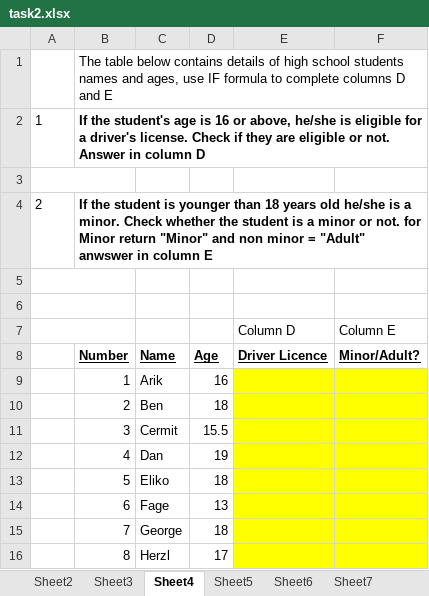
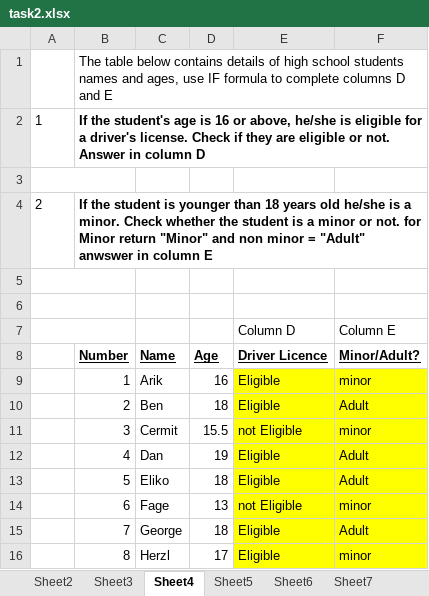
Before and after one commit to shahhhna/task, an Excel workbook: task2.xlsx, sheet Sheet4, drawn as a sheet; values as stored, in another font and other column widths than the file's, no borders; the diff names each change by its address in the sheet, - before the commit and + after, or states it on an @@ line.

```diff
--- a/task2.xlsx (sheet Sheet4)
+++ b/task2.xlsx (sheet Sheet4)
-E9:E10 (Driver Licence): (empty)
+E9:E10 (Driver Licence): Eligible
-F9 (Minor/Adult?): (empty)
+F9 (Minor/Adult?): minor
-F10 (Minor/Adult?): (empty)
+F10 (Minor/Adult?): Adult
-E11 (Driver Licence): (empty)
+E11 (Driver Licence): not Eligible
-F11 (Minor/Adult?): (empty)
+F11 (Minor/Adult?): minor
-E12:E13 (Driver Licence): (empty)
+E12:E13 (Driver Licence): Eligible
-F12:F13 (Minor/Adult?): (empty)
+F12:F13 (Minor/Adult?): Adult
-E14 (Driver Licence): (empty)
+E14 (Driver Licence): not Eligible
-F14 (Minor/Adult?): (empty)
+F14 (Minor/Adult?): minor
-E15:E16 (Driver Licence): (empty)
+E15:E16 (Driver Licence): Eligible
-F15 (Minor/Adult?): (empty)
+F15 (Minor/Adult?): Adult
-F16 (Minor/Adult?): (empty)
+F16 (Minor/Adult?): minor
```
Also changed, not shown: sheet Sheet2, sheet Sheet7, sheet Sheet5, sheet Sheet11, sheet Sheet3, sheet Sheet6, 4 more sheets, formulas that keep their value.
